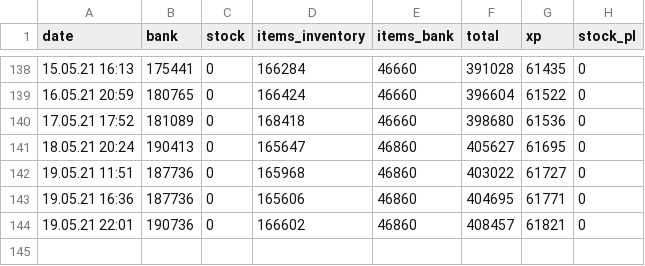
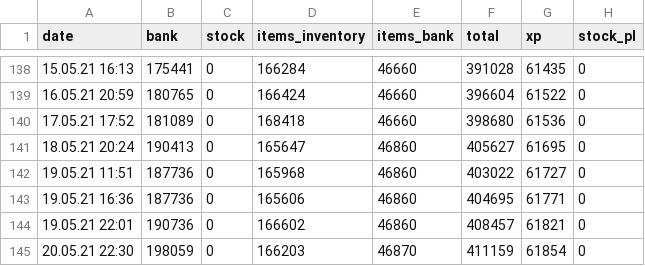
Before and after one commit to KasparJohannesSchneider/FreewarStats, a CSV file: FreewarStatistics.csv, drawn as a sheet; only a part is shown, gaps mark what is left out.

Commit message:
added data

```diff
--- a/FreewarStatistics.csv
+++ b/FreewarStatistics.csv
@@ -144 +144,2 @@ date,bank,stock,items_inventory,items_bank,total,xp,stock_pl
 19.05.21 22:01,190736,0,166602,46860,408457,61821,0
+20.05.21 22:30,198059,0,166203,46870,411159,61854,0
```
